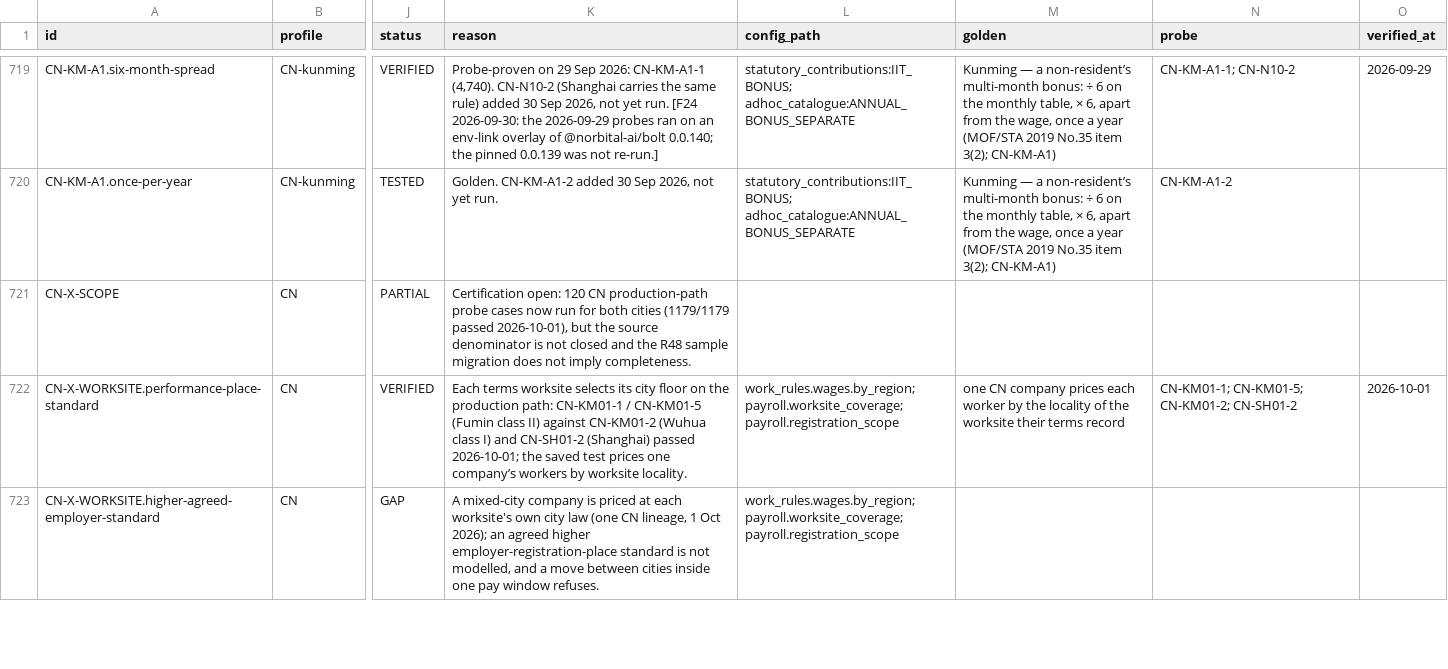
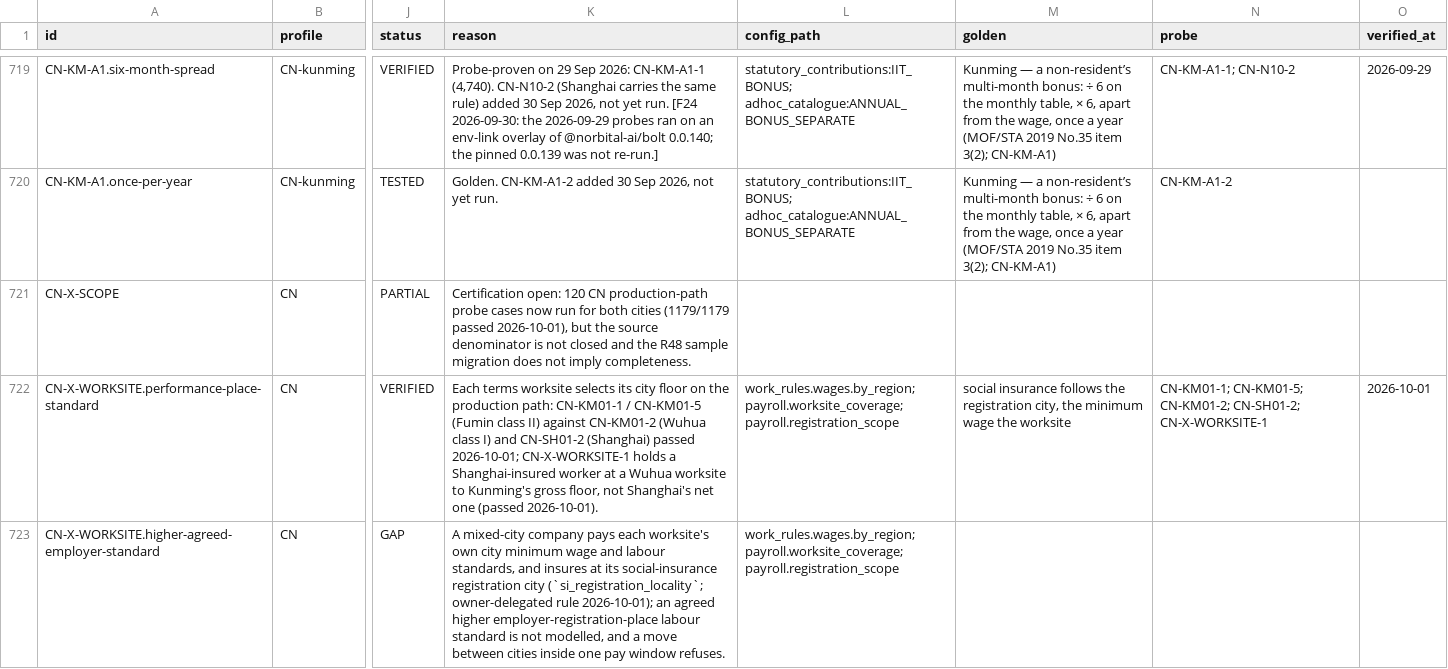
Before and after one commit to norbital-ai/templates, a CSV file: docs/inventory/china.csv, drawn as a sheet; only a part is shown, gaps mark what is left out; the diff covers the shown part only; the diff names each change by its address in the sheet, - before the commit and + after, or states it on an @@ line.

```diff
--- a/docs/inventory/china.csv
+++ b/docs/inventory/china.csv
-K722 (reason): …passed 2026-10-01; the saved test prices one company’s workers by worksite locality.
+K722 (reason): …passed 2026-10-01; CN-X-WORKSITE-1 holds a Shanghai-insured worker at a Wuhua worksite to Kunming's gross floor, not Shanghai's net one (passed 2026-10-01).
-M722 (golden): one CN company prices each worker by the locality of the worksite their terms record
+M722 (golden): social insurance follows the registration city, the minimum wage the worksite
-N722 (probe): …CN-KM01-5; CN-KM01-2; CN-SH01-2
+N722 (probe): …CN-KM01-5; CN-KM01-2; CN-SH01-2; CN-X-WORKSITE-1
-K723 (reason): …mixed-city company is priced at each worksite's own city law (one CN lineage, 1 Oct 2026); an agreed higher employer-registration-place standard is…
+K723 (reason): …mixed-city company pays each worksite's own city minimum wage and labour standards, and insures at its social-insurance registration city (`si_registration_locality`; owner-delegated rule 2026-10-01); an agreed higher employer-registration-place labour standard is…
```
Also changed, not shown: 1 added row and 9 edited cells elsewhere in this file, docs/inventory/indonesia.csv, docs/inventory/japan.csv, 39 other files.
